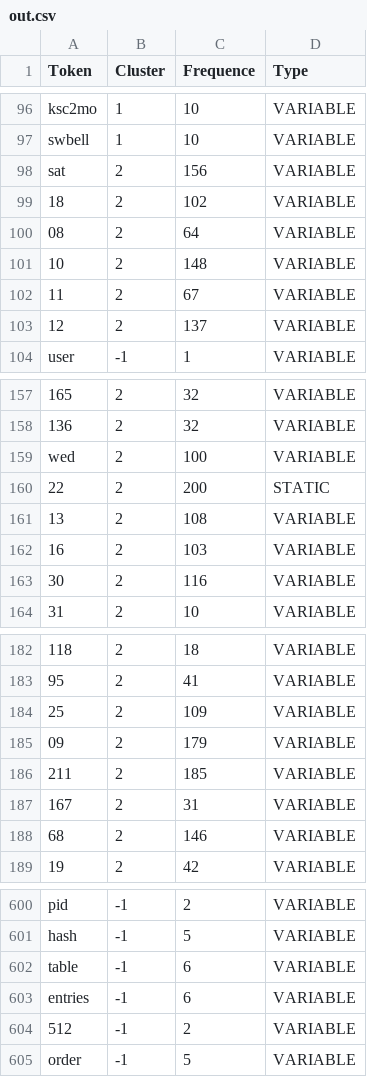
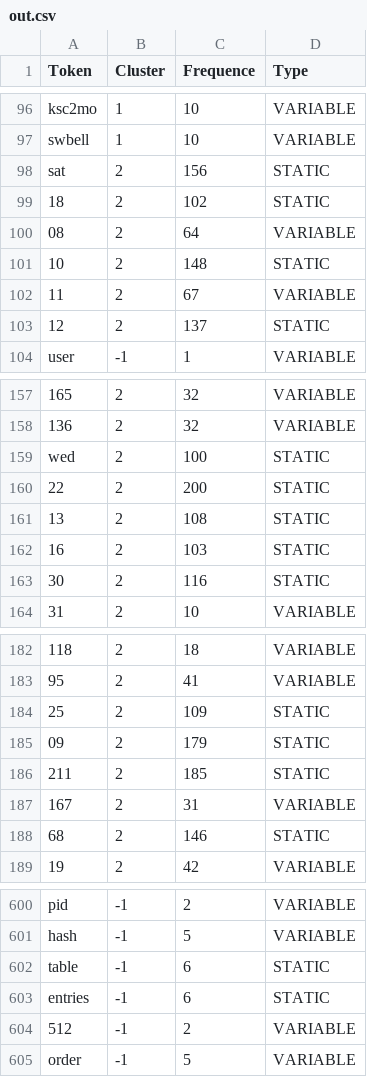
Before and after one commit to vbertalan/parser, a CSV file: out.csv, drawn as a sheet; only a part is shown, gaps mark what is left out; the diff covers the shown part only; the diff names each change by its address in the sheet, - before the commit and + after, or states it on an @@ line.

```diff
--- a/out.csv
+++ b/out.csv
-D98:D99 (Type): VARIABLE
+D98:D99 (Type): STATIC
-D101 (Type): VARIABLE
+D101 (Type): STATIC
-D103 (Type): VARIABLE
+D103 (Type): STATIC
-D159 (Type): VARIABLE
+D159 (Type): STATIC
-D161:D163 (Type): VARIABLE
+D161:D163 (Type): STATIC
-D184:D186 (Type): VARIABLE
+D184:D186 (Type): STATIC
-D188 (Type): VARIABLE
+D188 (Type): STATIC
-D602:D603 (Type): VARIABLE
+D602:D603 (Type): STATIC
```
Also changed, not shown: 34 edited cells elsewhere in this file, Parser/results/Linux_2k.log_structured.csv, 5 other files.
